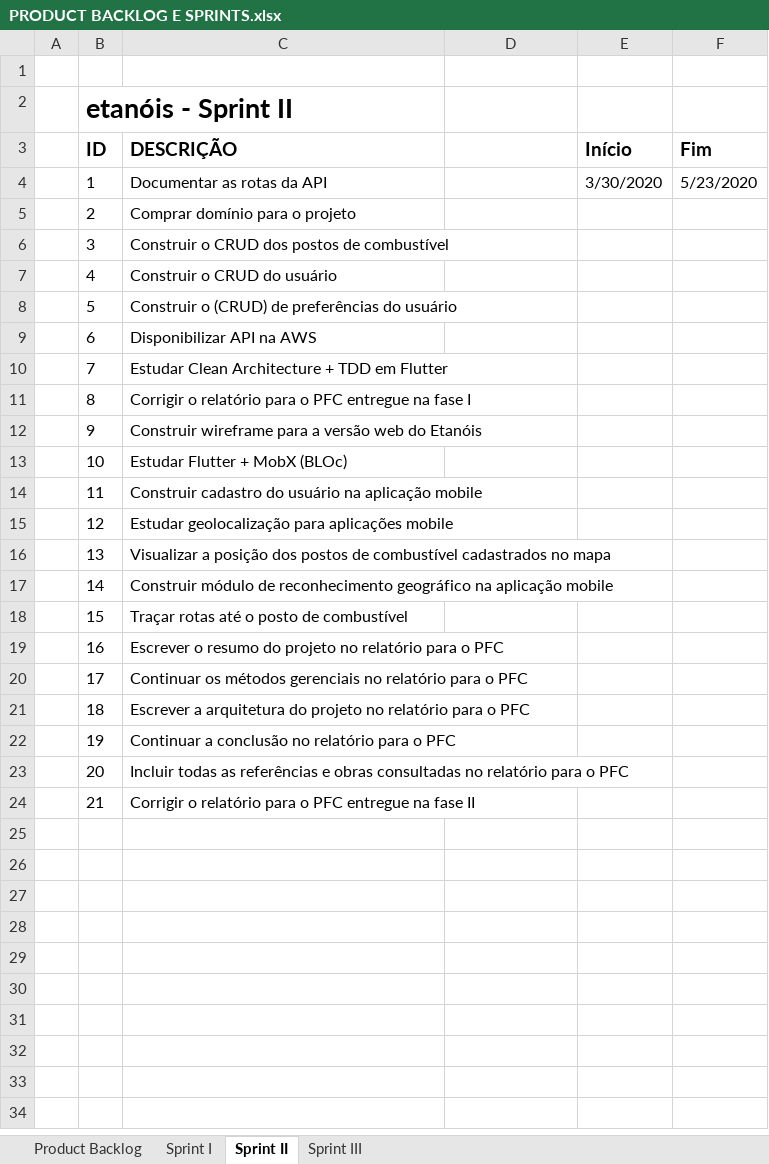
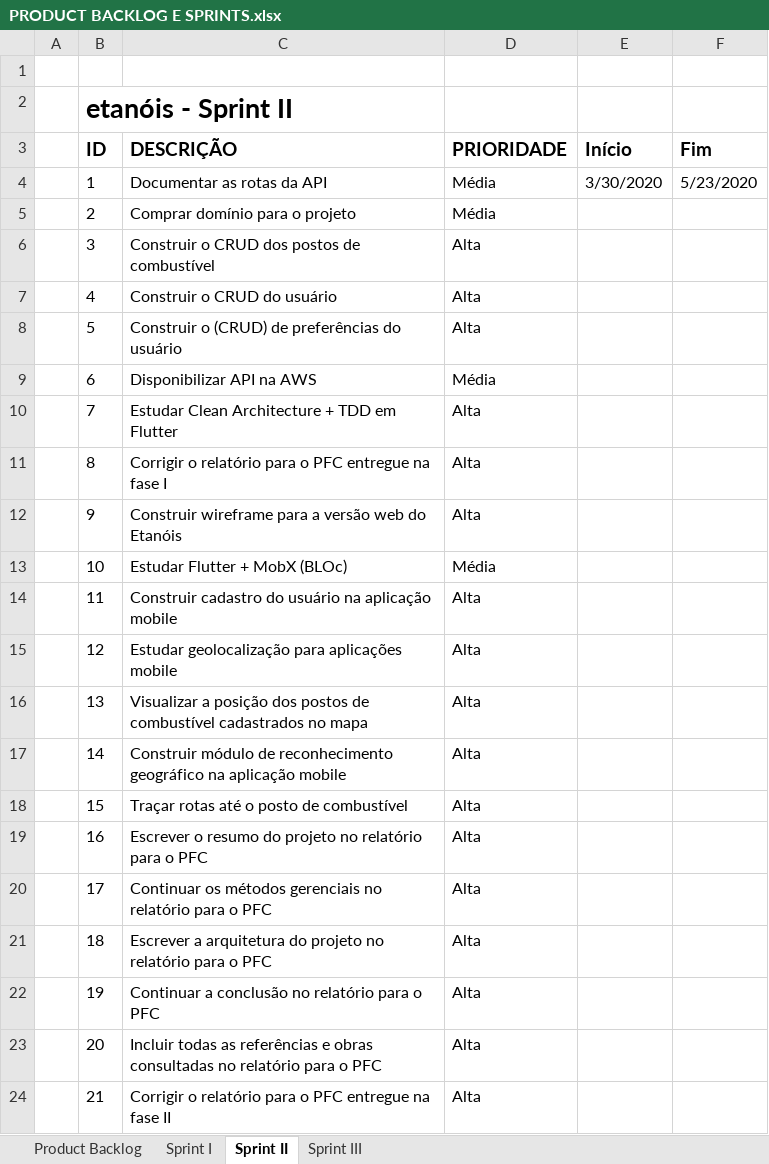
Before and after one commit to mateusjbarbosa/fai.etanois.docs, an Excel workbook: docs/projeto-final/pfc/apendices/APÊNDICE B - PRODUCT BACKLOG E SPRINTS/PRODUCT BACKLOG E SPRINTS.xlsx, sheet Sprint II, drawn as a sheet; values as stored, in another font and other column widths than the file's, no borders; the diff names each change by its address in the sheet, - before the commit and + after, or states it on an @@ line.

Commit message:
Atualização das sprints e backlog

```diff
--- a/docs/projeto-final/pfc/apendices/APÊNDICE B - PRODUCT BACKLOG E SPRINTS/PRODUCT BACKLOG E SPRINTS.xlsx (sheet Sprint II)
+++ b/docs/projeto-final/pfc/apendices/APÊNDICE B - PRODUCT BACKLOG E SPRINTS/PRODUCT BACKLOG E SPRINTS.xlsx (sheet Sprint II)
-D3: (empty)
+D3: PRIORIDADE
-D4:D5 (PRIORIDADE): (empty)
+D4:D5 (PRIORIDADE): Média
-D6:D8 (PRIORIDADE): (empty)
+D6:D8 (PRIORIDADE): Alta
-D9 (PRIORIDADE): (empty)
+D9 (PRIORIDADE): Média
-D10:D12 (PRIORIDADE): (empty)
+D10:D12 (PRIORIDADE): Alta
-D13 (PRIORIDADE): (empty)
+D13 (PRIORIDADE): Média
-D14:D24 (PRIORIDADE): (empty)
+D14:D24 (PRIORIDADE): Alta
```
Also changed, not shown: sheet Sprint I, sheet Sprint III.
